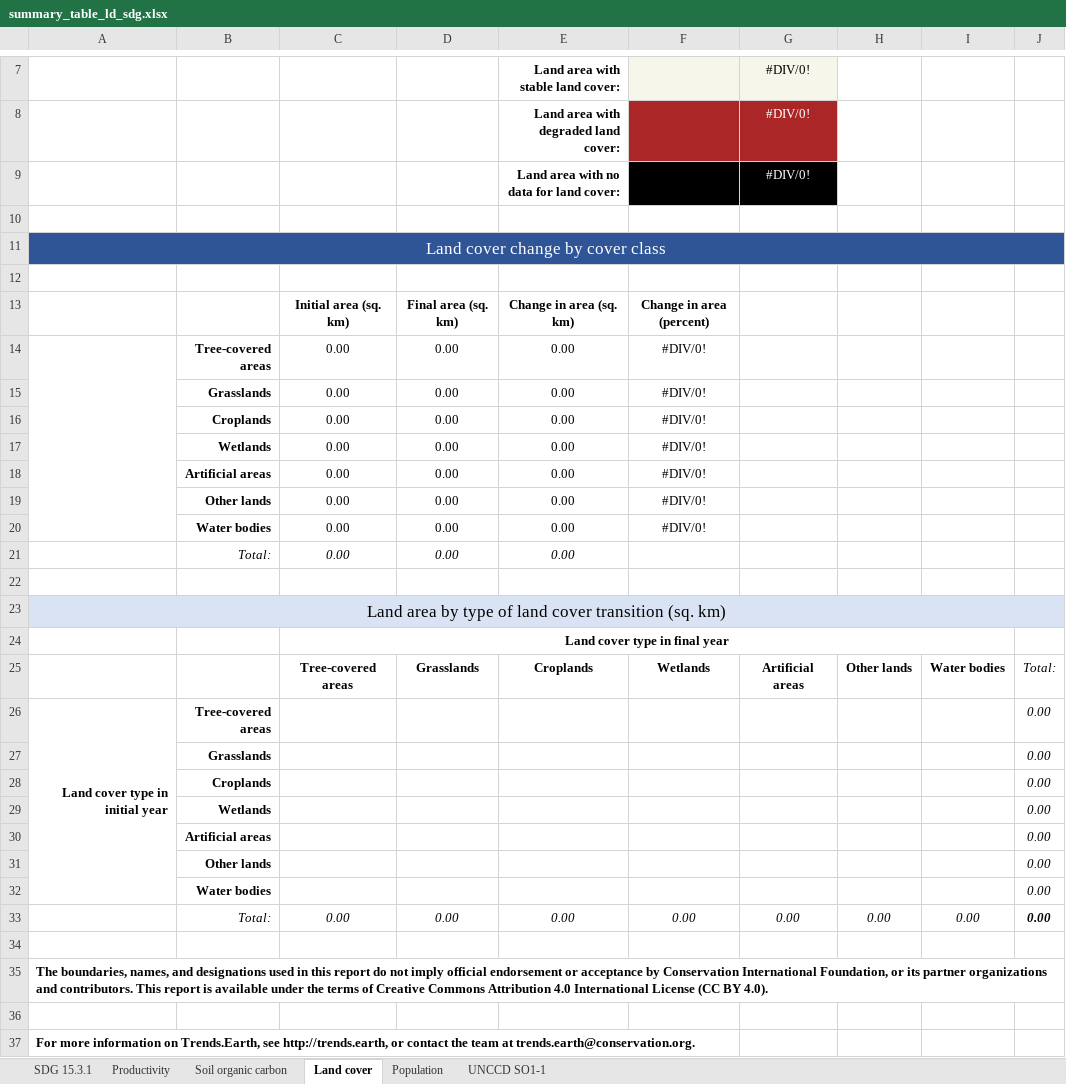
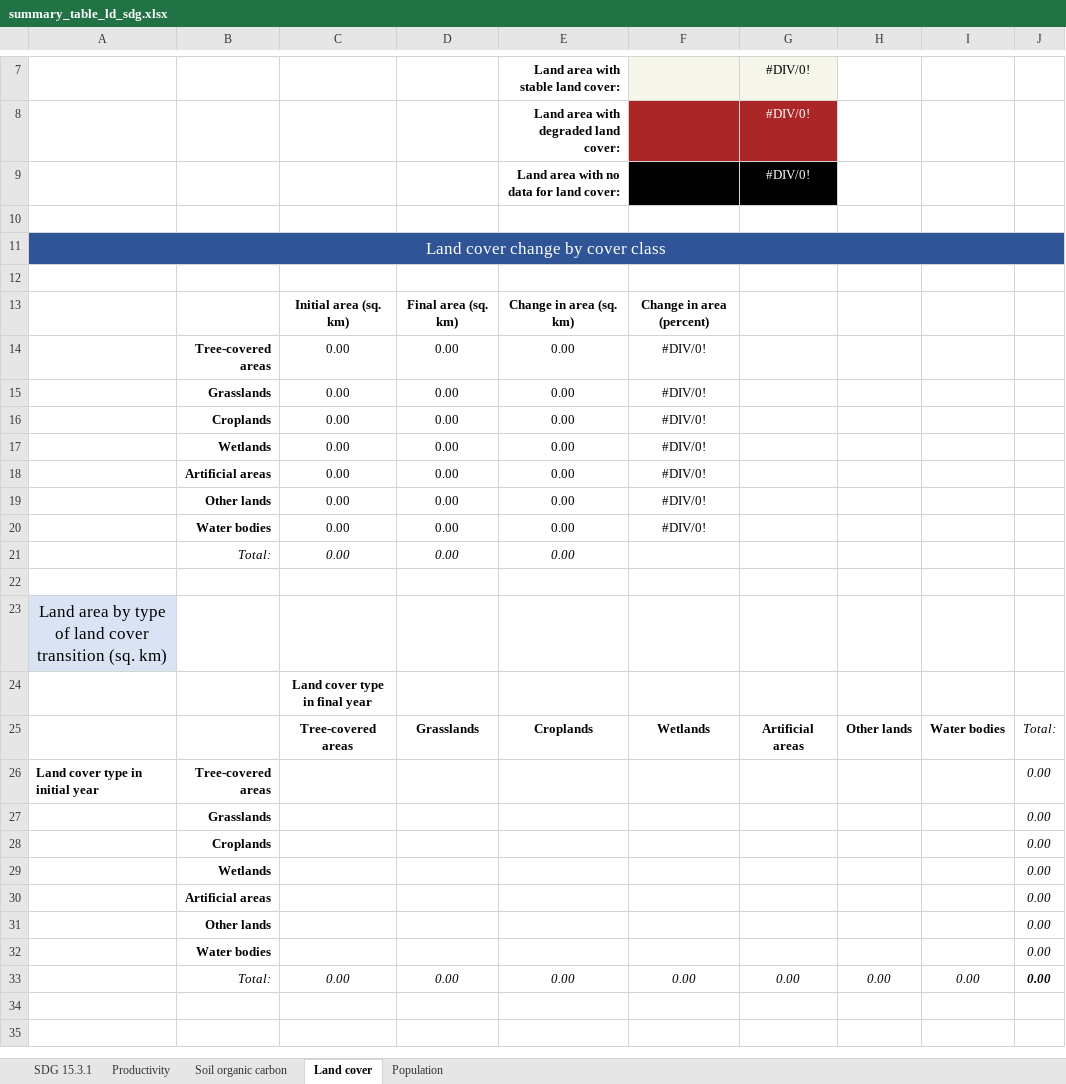
Before and after one commit to ConservationInternational/trends.earth-algorithms, an Excel workbook: te_algorithms/data/summary_table_ld_sdg.xlsx, sheet Land cover, drawn as a sheet; only a part is shown, gaps mark what is left out; values as stored, in another font and other column widths than the file's, no borders; the diff names each change by its address in the sheet, - before the commit and + after, or states it on an @@ line.

Commit message:
Dynamically generate excel sheet when using custom classes

```diff
--- a/te_algorithms/data/summary_table_ld_sdg.xlsx (sheet Land cover)
+++ b/te_algorithms/data/summary_table_ld_sdg.xlsx (sheet Land cover)
-sheet tab: UNCCD SO1-1
-A14:A20 merged
-A23:J23 merged
-C24:I24 merged
-A26 alignment: right
+A26 alignment: left
-A26:A32 merged
-row 34: (empty)
-row 35: The boundaries, names, and designations used in this report do not imply official endorsement or acceptance by Conservation International Foundation, or its partner organizations and contributors. This report is available under the terms of Creative Commons Attribution 4.0 International License (CC BY 4.0).
-row 36: (empty)
-row 37: For more information on Trends.Earth, see http://trends.earth, or contact the team at trends.earth@conservation.org.
```
Also changed, not shown: sheet Soil organic carbon, sheet Productivity, sheet Population, 3 other files.
